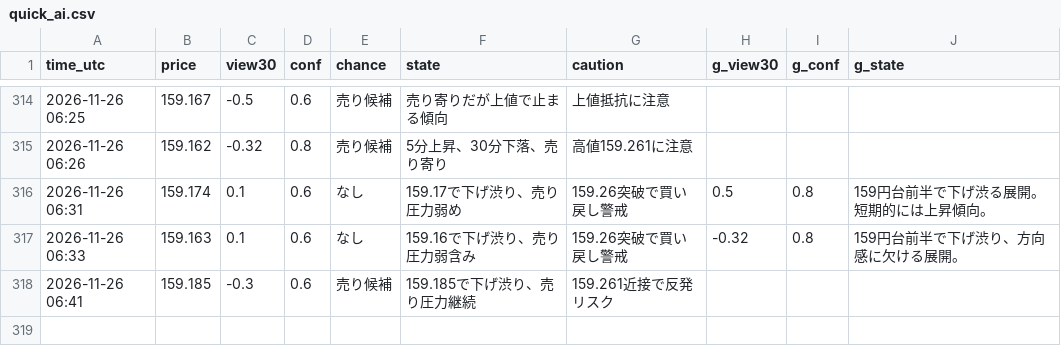
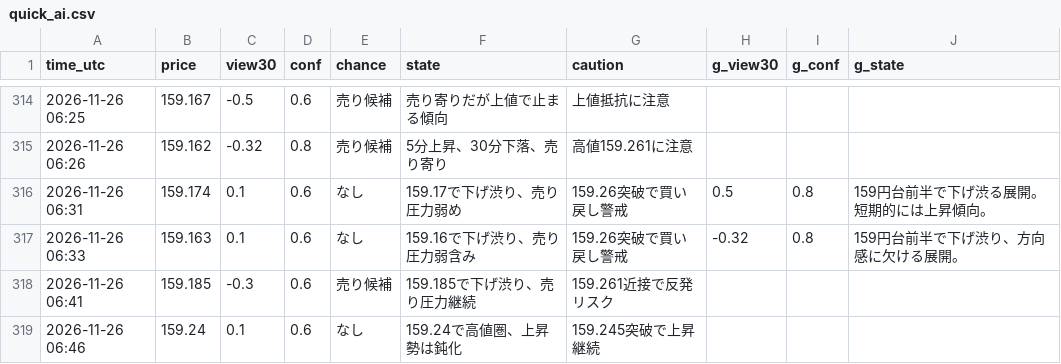
Before and after one commit to ke104-debug/fx-, a CSV file: journal/quick_ai.csv, drawn as a sheet; only a part is shown, gaps mark what is left out; the diff names each change by its address in the sheet, - before the commit and + after, or states it on an @@ line.

```diff
--- a/journal/quick_ai.csv
+++ b/journal/quick_ai.csv
+row 319: 2026-11-26 06:46 | 159.24 | 0.1 | 0.6 | なし | 159.24で高値圏、上昇勢は鈍化 | 159.245突破で上昇継続
```
Also changed, not shown: journal/gemini_usage.csv.
